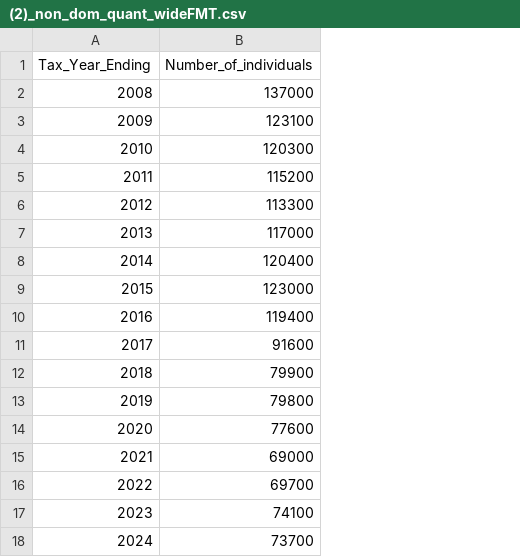
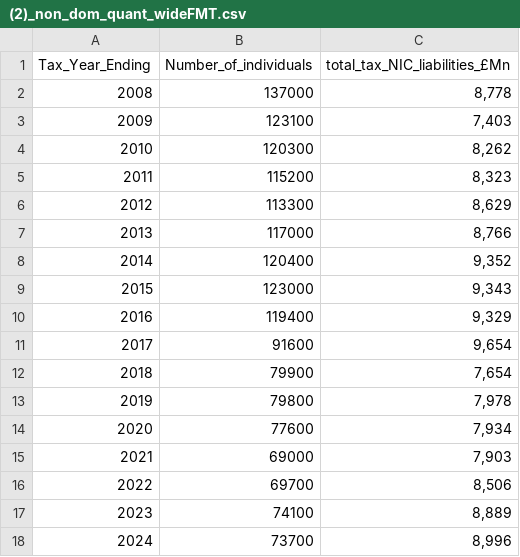
Before and after one commit to HerbDavis20/HerbDavis20.github.io, a CSV file: OM data for charts/chart 2/(2)_non_dom_quant_wideFMT.csv, drawn as a sheet; the diff names each change by its address in the sheet, - before the commit and + after, or states it on an @@ line.

```diff
--- a/OM data for charts/chart 2/(2)_non_dom_quant_wideFMT.csv
+++ b/OM data for charts/chart 2/(2)_non_dom_quant_wideFMT.csv
+column C (total_tax_NIC_liabilities_£Mn), rows 2-18: 8,778 | 7,403 | 8,262 | 8,323 | 8,629 | 8,766 | 9,352 | 9,343 | 9,329 | 9,654 | 7,654 | 7,978 | 7,934 | 7,903 | 8,506 | 8,889 | 8,996
```
Also changed, not shown: 2 other files.
